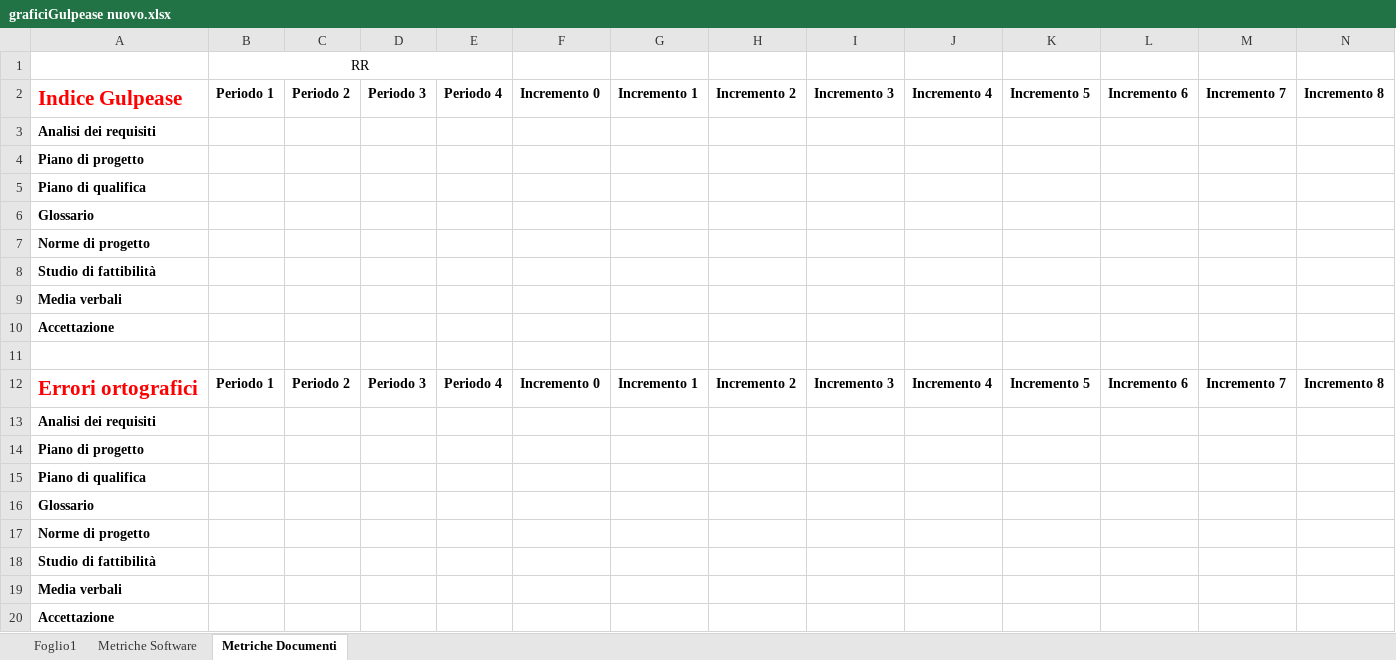
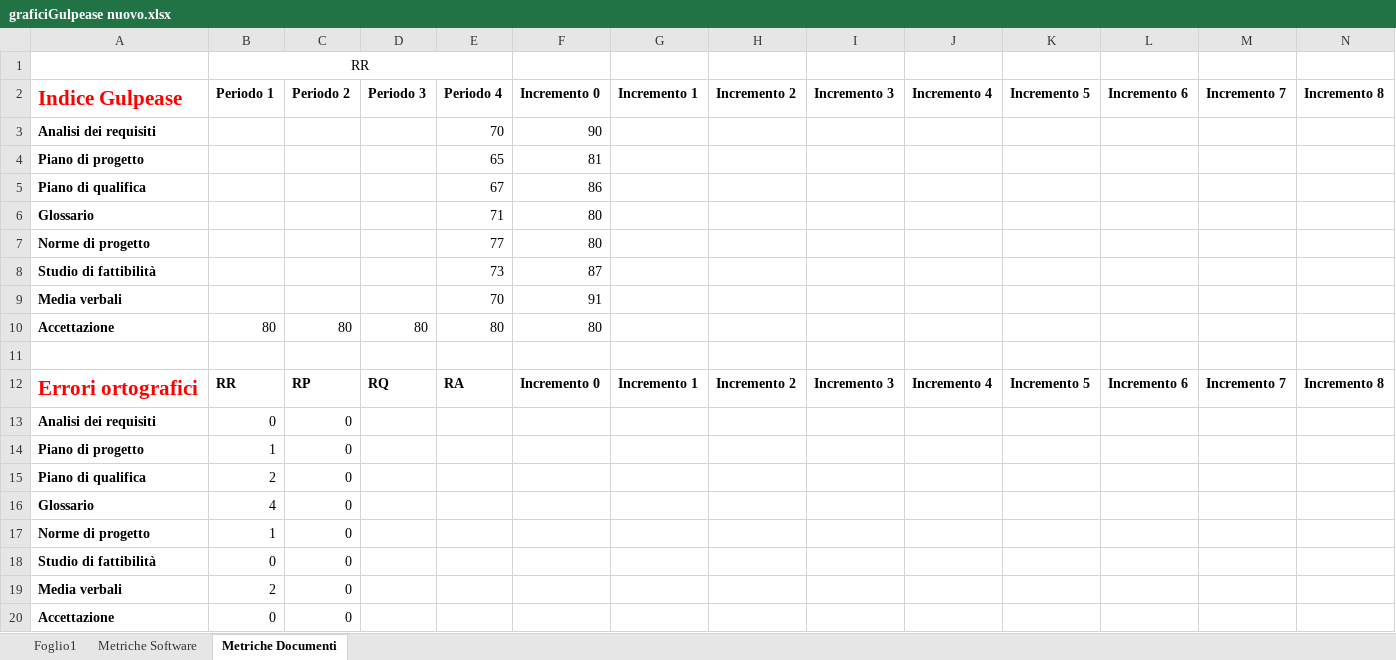
Before and after one commit to CodeBusterswe/CodeBusters-Docs, an Excel workbook: DocEsterna/PianoDiQualifica/Images/graficiGulpease nuovo.xlsx, sheet Metriche Documenti, drawn as a sheet; values as stored, in another font and other column widths than the file's, no borders; removed rows and columns are numbered as before the commit, all else as after; the diff names each change by its address in the sheet, - before the commit and + after, or states it on an @@ line.

Commit message:
Update graficiGulpease nuovo.xlsx

```diff
--- a/DocEsterna/PianoDiQualifica/Images/graficiGulpease nuovo.xlsx (sheet Metriche Documenti)
+++ b/DocEsterna/PianoDiQualifica/Images/graficiGulpease nuovo.xlsx (sheet Metriche Documenti)
-E3: (empty)
+E3: 70
-F3: (empty)
+F3: 90
-E4: (empty)
+E4: 65
-F4: (empty)
+F4: 81
-E5: (empty)
+E5: 67
-F5: (empty)
+F5: 86
-E6: (empty)
+E6: 71
-F6:F7: (empty)
+F6:F7: 80
-E7: (empty)
+E7: 77
-E8: (empty)
+E8: 73
-F8: (empty)
+F8: 87
-E9: (empty)
+E9: 70
-F9: (empty)
+F9: 91
-row 10: Accettazione
+row 10: Accettazione | 80 | 80 | 80 | 80 | 80
-B12: Periodo 1
+B12: RR
-C12: Periodo 2
+C12: RP
-D12: Periodo 3
+D12: RQ
-E12: Periodo 4
+E12: RA
-B13: (empty)
+B13: 0
-C13:C20: (empty)
+C13:C20: 0
-B14: (empty)
+B14: 1
-B15: (empty)
+B15: 2
-B16: (empty)
+B16: 4
-B17: (empty)
+B17: 1
-B18: (empty)
+B18: 0
-B19: (empty)
+B19: 2
-B20: (empty)
+B20: 0
```
Also changed, not shown: sheet Metriche Software.
